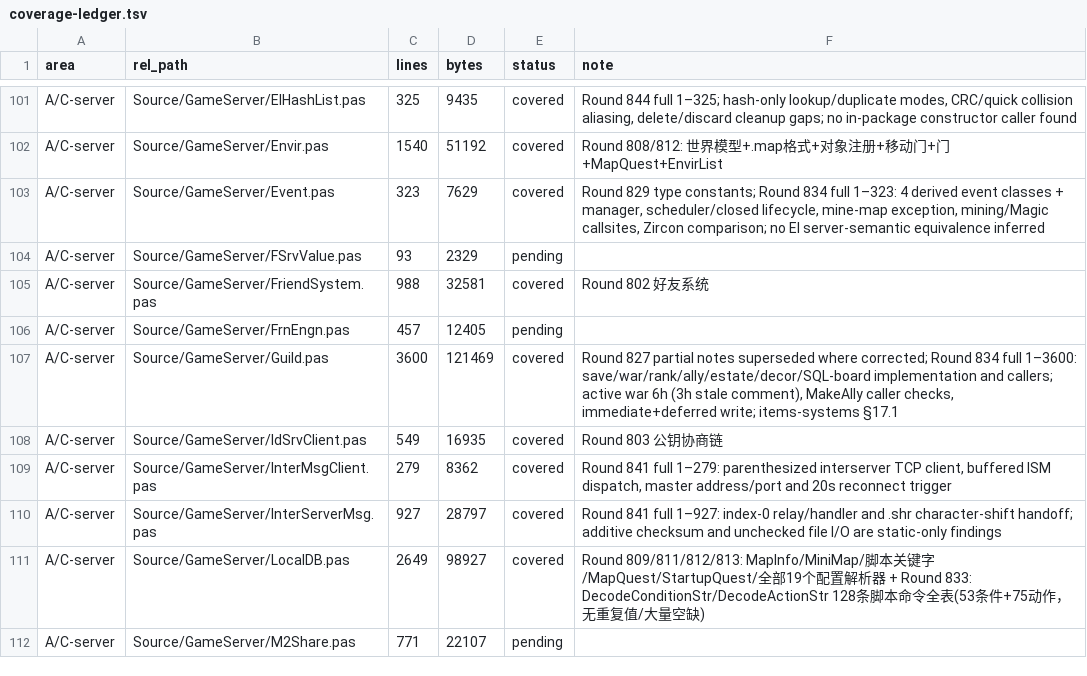
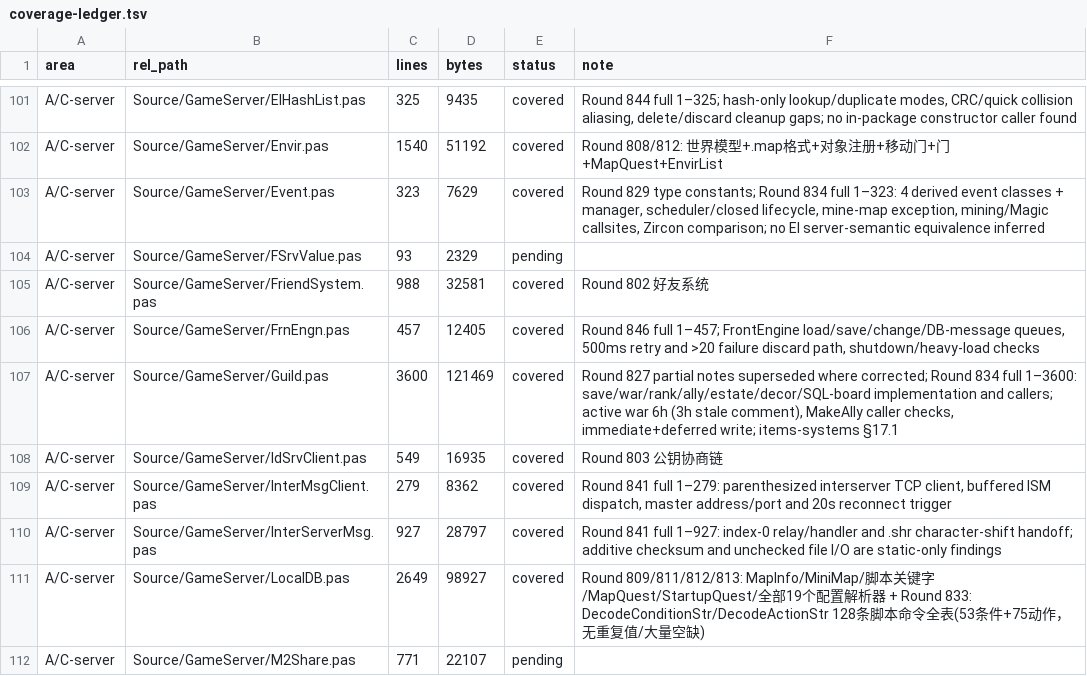
Before and after one commit to iamcheyan/Mir3-Research, a TSV file: docs/source-vs-reverse/coverage-ledger.tsv, drawn as a sheet; only a part is shown, gaps mark what is left out.

Commit message:
全量精读续：闭合 GameServer FrontEngine 队列

```diff
--- a/docs/source-vs-reverse/coverage-ledger.tsv
+++ b/docs/source-vs-reverse/coverage-ledger.tsv
@@ -105,3 +105,3 @@ A/C-server	Source/GameServer/FSrvValue.pas	93	2329	pending
 A/C-server	Source/GameServer/FriendSystem.pas	988	32581	covered	Round 802 好友系统
-A/C-server	Source/GameServer/FrnEngn.pas	457	12405	pending	
+A/C-server	Source/GameServer/FrnEngn.pas	457	12405	covered	Round 846 full 1–457; FrontEngine load/save/change/DB-message queues, 500ms retry and >20 failure discard path, shutdown/heavy-load checks
 A/C-server	Source/GameServer/Guild.pas	3600	121469	covered	Round 827 partial notes superseded where corrected; Round 834 full 1–3600: save/war/rank/ally/estate/decor/SQL-board implementation and callers; active war 6h (3h stale comment), MakeAlly caller checks, immediate+deferred write; items-systems §17.1
```
Also changed, not shown: 3 other files.
